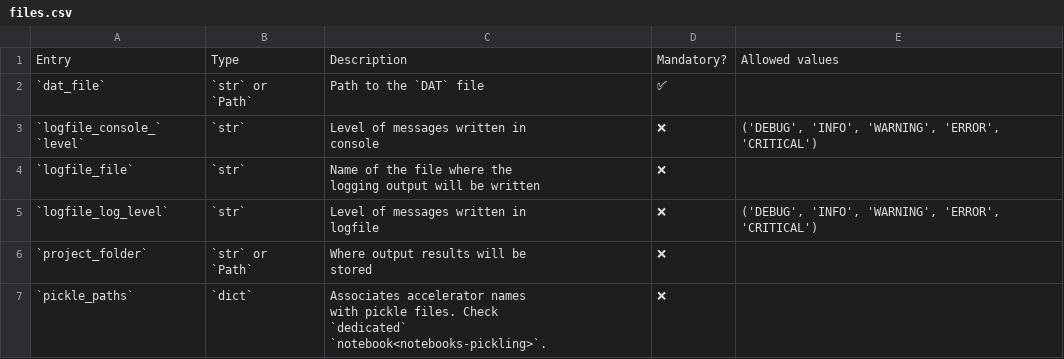
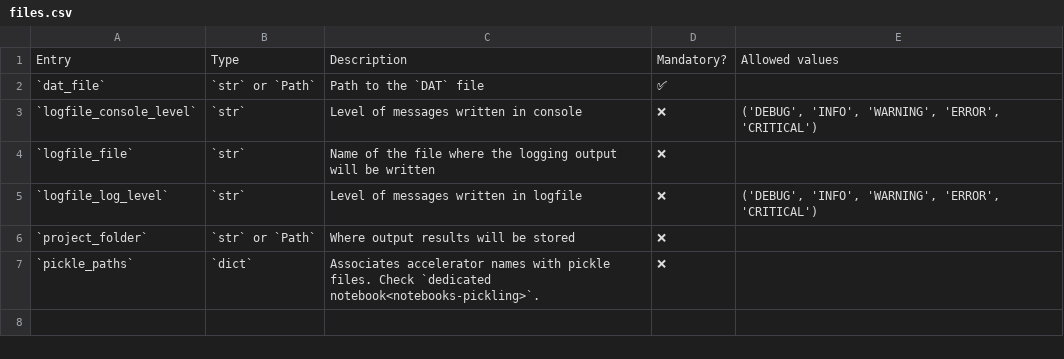
Before and after one commit to AdrienPlacais/LightWin, a CSV file: docs/manual/configuration/entries/files.csv, drawn as a sheet.

```diff
--- a/docs/manual/configuration/entries/files.csv
+++ b/docs/manual/configuration/entries/files.csv
@@ -1,27 +1,7 @@
 Entry,Type,Description,Mandatory?,Allowed values
-`dat_file`,"`str` or
-
-`Path`",Path to the `DAT` file,✅,
-"`logfile_console_`
-
-`level`",`str`,"Level of messages written in
-
-console",❌,"('DEBUG', 'INFO', 'WARNING', 'ERROR', 'CRITICAL')"
-`logfile_file`,`str`,"Name of the file where the
-
-logging output will be written",❌,
-`logfile_log_level`,`str`,"Level of messages written in
-
-logfile",❌,"('DEBUG', 'INFO', 'WARNING', 'ERROR', 'CRITICAL')"
-`project_folder`,"`str` or
-
-`Path`","Where output results will be
-
-stored",❌,
-`pickle_paths`,`dict`,"Associates accelerator names
-
-with pickle files. Check
-
-`dedicated`
-
-`notebook<notebooks-pickling>`.",❌,
+`dat_file`,`str` or `Path`,Path to the `DAT` file,✅,
+`logfile_console_level`,`str`,Level of messages written in console,❌,"('DEBUG', 'INFO', 'WARNING', 'ERROR', 'CRITICAL')"
+`logfile_file`,`str`,Name of the file where the logging output will be written,❌,
+`logfile_log_level`,`str`,Level of messages written in logfile,❌,"('DEBUG', 'INFO', 'WARNING', 'ERROR', 'CRITICAL')"
+`project_folder`,`str` or `Path`,Where output results will be stored,❌,
+`pickle_paths`,`dict`,Associates accelerator names with pickle files. Check `dedicated notebook<notebooks-pickling>`.,❌,
```
Also changed, not shown: docs/manual/configuration/entries/beam_calculator_tracewin.csv, docs/manual/configuration/entries/design_space_calculated.csv, 3 other files.
